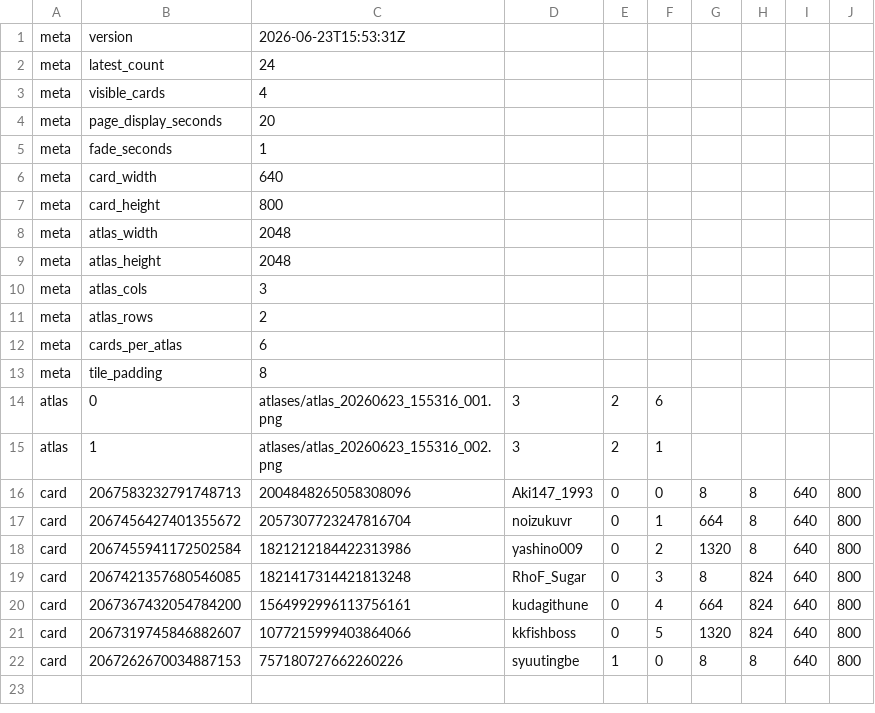
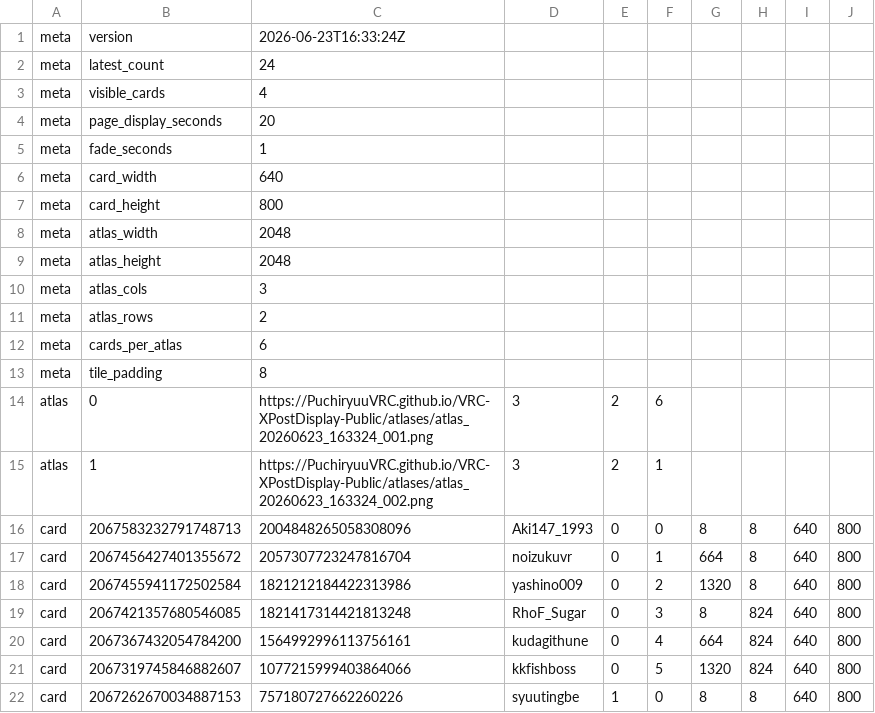
Before and after one commit to PuchiryuuVRC/VRC-XPostDisplay-Public, a TSV file: manifest.tsv, drawn as a sheet.

```diff
--- a/manifest.tsv
+++ b/manifest.tsv
@@ -1,2 +1,2 @@
-meta	version	2026-06-23T15:53:31Z
+meta	version	2026-06-23T16:33:24Z
 meta	latest_count	24
@@ -13,4 +13,4 @@ meta	cards_per_atlas	6
 meta	tile_padding	8
-atlas	0	atlases/atlas_20260623_155316_001.png	3	2	6
-atlas	1	atlases/atlas_20260623_155316_002.png	3	2	1
+atlas	0	https://PuchiryuuVRC.github.io/VRC-XPostDisplay-Public/atlases/atlas_20260623_163324_001.png	3	2	6
+atlas	1	https://PuchiryuuVRC.github.io/VRC-XPostDisplay-Public/atlases/atlas_20260623_163324_002.png	3	2	1
 card	2067583232791748713	2004848265058308096	Aki147_1993	0	0	8	8	640	800
```
Also changed, not shown: 3 other files.
